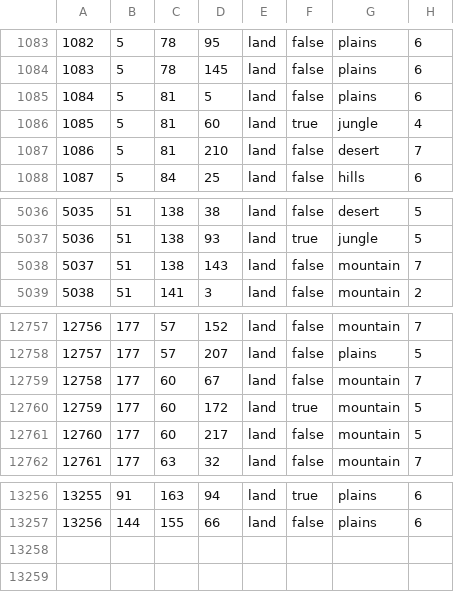
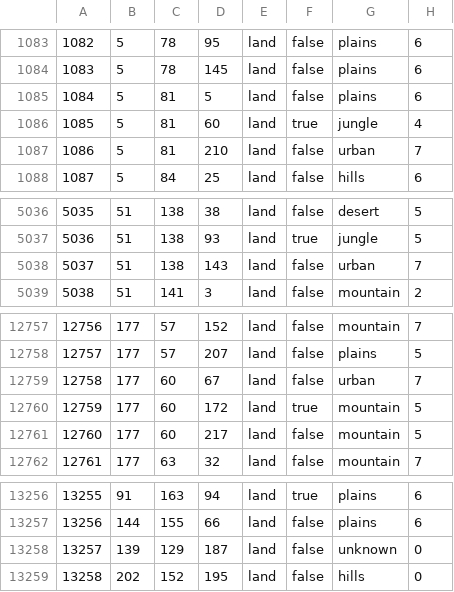
Before and after one commit to kasanakisara/AOR_beta, a CSV file: map/definition.csv, drawn as a sheet; only a part is shown, gaps mark what is left out.

```diff
--- a/map/definition.csv
+++ b/map/definition.csv
@@ -1086,3 +1086,3 @@
 1085;5;81;60;land;true;jungle;4
-1086;5;81;210;land;false;desert;7
+1086;5;81;210;land;false;urban;7
 1087;5;84;25;land;false;hills;6
@@ -5037,3 +5037,3 @@
 5036;51;138;93;land;true;jungle;5
-5037;51;138;143;land;false;mountain;7
+5037;51;138;143;land;false;urban;7
 5038;51;141;3;land;false;mountain;2
@@ -12758,3 +12758,3 @@
 12757;177;57;207;land;false;plains;5
-12758;177;60;67;land;false;mountain;7
+12758;177;60;67;land;false;urban;7
 12759;177;60;172;land;true;mountain;5
@@ -13257 +13257,3 @@
 13256;144;155;66;land;false;plains;6
+13257;139;129;187;land;false;unknown;0
+13258;202;152;195;land;false;hills;0
```
Also changed, not shown: 1 other file.
